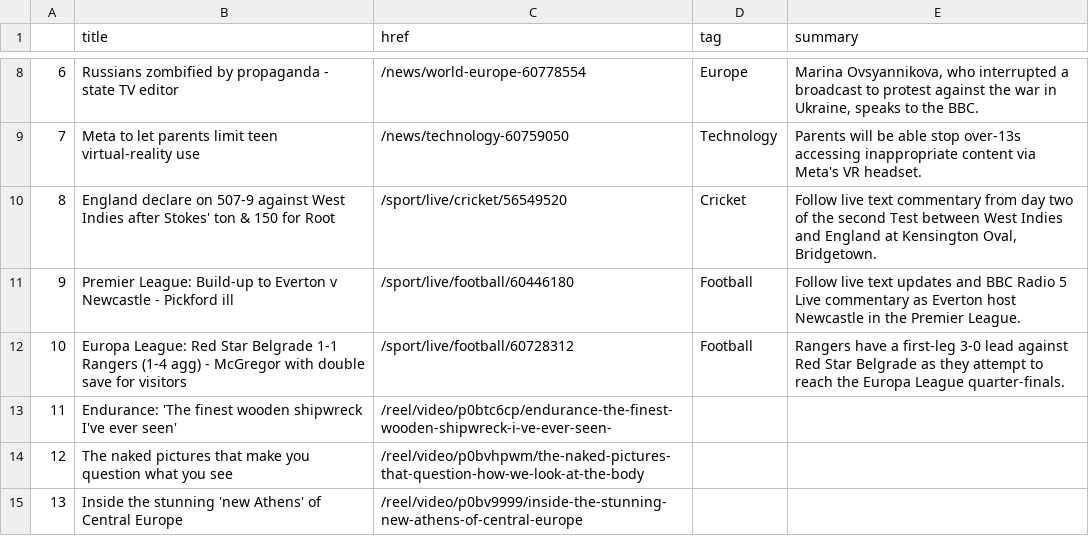
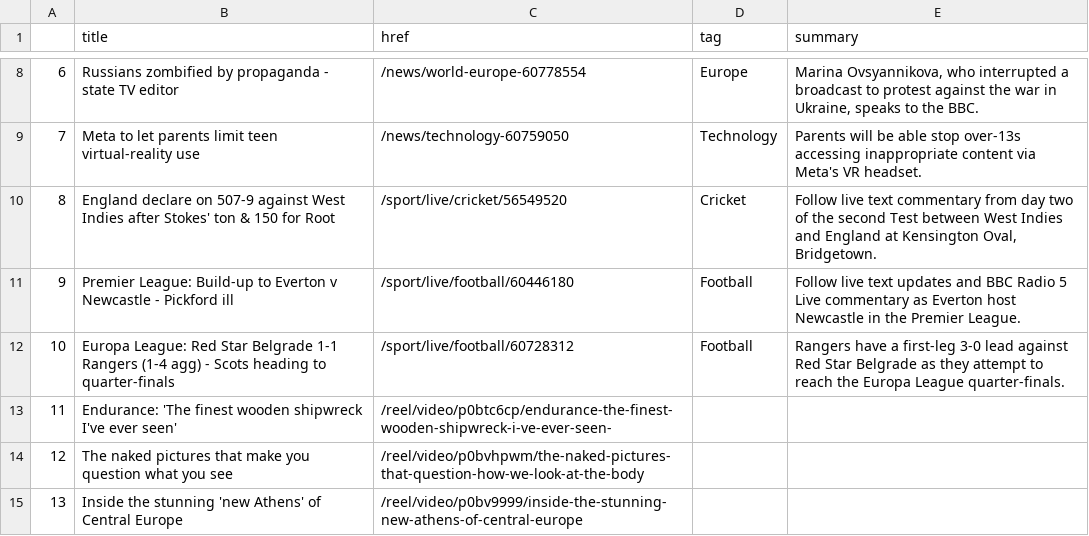
Before and after one commit to tunabellybella/Scraper, a CSV file: bbc-headlines.csv, drawn as a sheet; only a part is shown, gaps mark what is left out.

```diff
--- a/bbc-headlines.csv
+++ b/bbc-headlines.csv
@@ -11,3 +11,3 @@
 9,Premier League: Build-up to Everton v Newcastle - Pickford ill,/sport/live/football/60446180,Football,Follow live text updates and BBC Radio 5 Live commentary as Everton host Newcastle in the Premier League.
-10,Europa League: Red Star Belgrade 1-1 Rangers (1-4 agg) - McGregor with double save for visitors,/sport/live/football/60728312,Football,Rangers have a first-leg 3-0 lead against Red Star Belgrade as they attempt to reach the Europa League quarter-finals.
+10,Europa League: Red Star Belgrade 1-1 Rangers (1-4 agg) - Scots heading to quarter-finals,/sport/live/football/60728312,Football,Rangers have a first-leg 3-0 lead against Red Star Belgrade as they attempt to reach the Europa League quarter-finals.
 11,Endurance: 'The finest wooden shipwreck I've ever seen',/reel/video/p0btc6cp/endurance-the-finest-wooden-shipwreck-i-ve-ever-seen-,,
```
